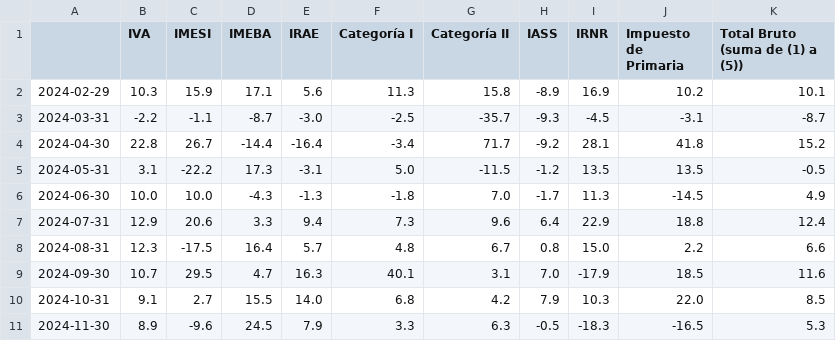
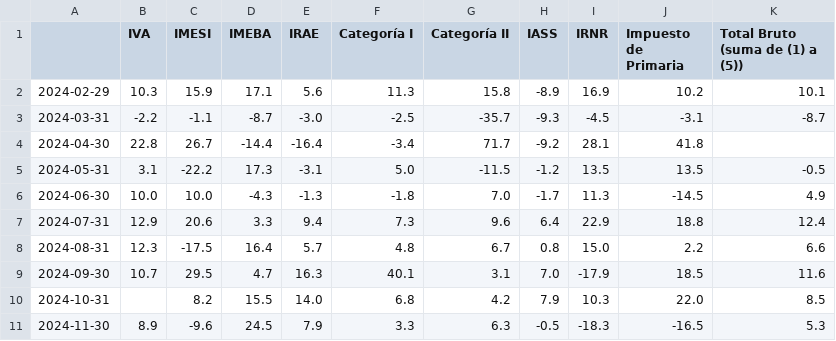
Before and after one commit to rxavier/econuy-extras, a CSV file: econuy_extras/retrieval/taxes_pdf.csv, drawn as a sheet.

Commit message:
Commit from GitHub Actions (taxes_pdf)

```diff
--- a/econuy_extras/retrieval/taxes_pdf.csv
+++ b/econuy_extras/retrieval/taxes_pdf.csv
@@ -3,3 +3,3 @@
 2024-03-31,-2.2,-1.1,-8.7,-3.0,-2.5,-35.7,-9.3,-4.5,-3.1,-8.7
-2024-04-30,22.8,26.7,-14.4,-16.4,-3.4,71.7,-9.2,28.1,41.8,15.2
+2024-04-30,22.8,26.7,-14.4,-16.4,-3.4,71.7,-9.2,28.1,41.8,
 2024-05-31,3.1,-22.2,17.3,-3.1,5.0,-11.5,-1.2,13.5,13.5,-0.5
@@ -9,3 +9,3 @@
 2024-09-30,10.7,29.5,4.7,16.3,40.1,3.1,7.0,-17.9,18.5,11.6
-2024-10-31,9.1,2.7,15.5,14.0,6.8,4.2,7.9,10.3,22.0,8.5
+2024-10-31,,8.2,15.5,14.0,6.8,4.2,7.9,10.3,22.0,8.5
 2024-11-30,8.9,-9.6,24.5,7.9,3.3,6.3,-0.5,-18.3,-16.5,5.3
```
